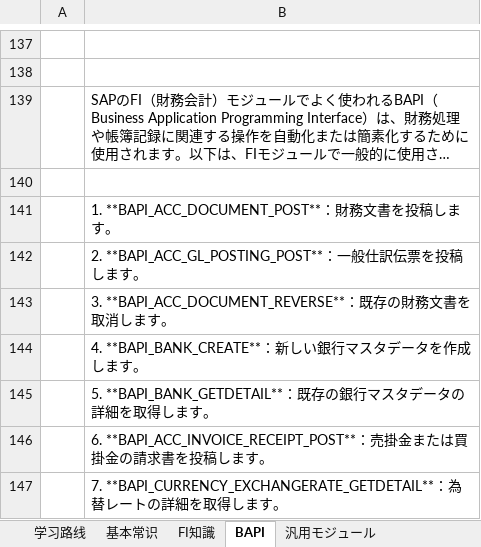
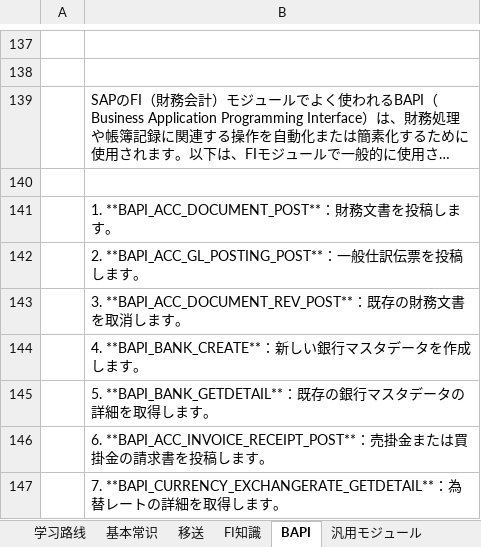
Before and after one commit to shidoutou/sapfile, an Excel workbook: SAP勉強.xlsx, sheet BAPI, drawn as a sheet; only a part is shown, gaps mark what is left out; long unchanged cells end in …; values as stored, in another font and other column widths than the file's, no borders; the diff names each change by its address in the sheet, - before the commit and + after, or states it on an @@ line.

```diff
--- a/SAP勉強.xlsx (sheet BAPI)
+++ b/SAP勉強.xlsx (sheet BAPI)
+sheet tab: 移送
-B143: 3. **BAPI_ACC_DOCUMENT_REVERSE**：既…
+B143: 3. **BAPI_ACC_DOCUMENT_REV_POST**：既…
```
Also changed, not shown: sheet FI, ABAP.xlsx.
